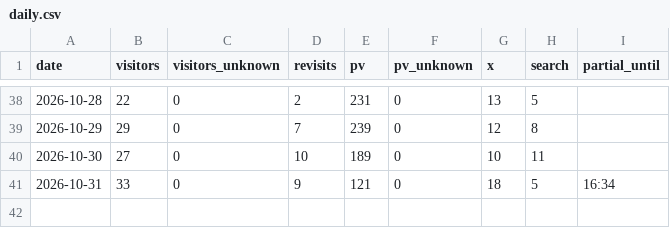
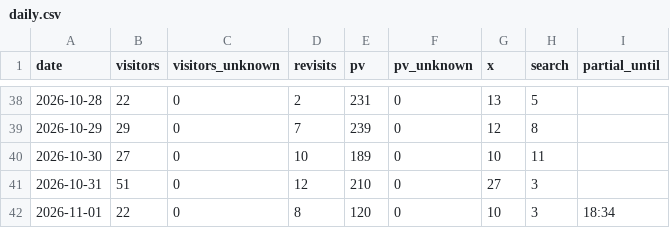
Before and after one commit to yyama694/clash-royale-api, a CSV file: .claude/skills/access-check/history/daily.csv, drawn as a sheet; only a part is shown, gaps mark what is left out.

```diff
--- a/.claude/skills/access-check/history/daily.csv
+++ b/.claude/skills/access-check/history/daily.csv
@@ -40,2 +40,3 @@ date,visitors,visitors_unknown,revisits,pv,pv_unknown,x,search,partial_until
 2026-10-30,27,0,10,189,0,10,11
-2026-10-31,33,0,9,121,0,18,5,16:34
+2026-10-31,51,0,12,210,0,27,3
+2026-11-01,22,0,8,120,0,10,3,18:34
```
